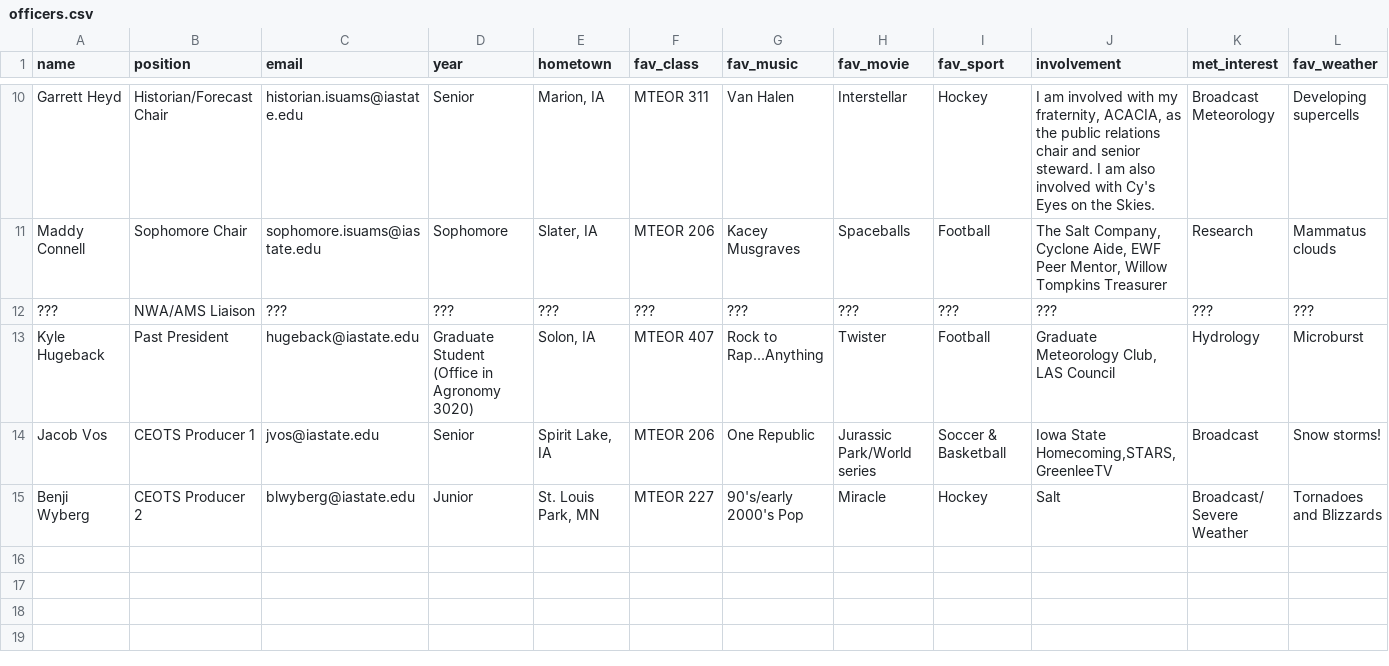
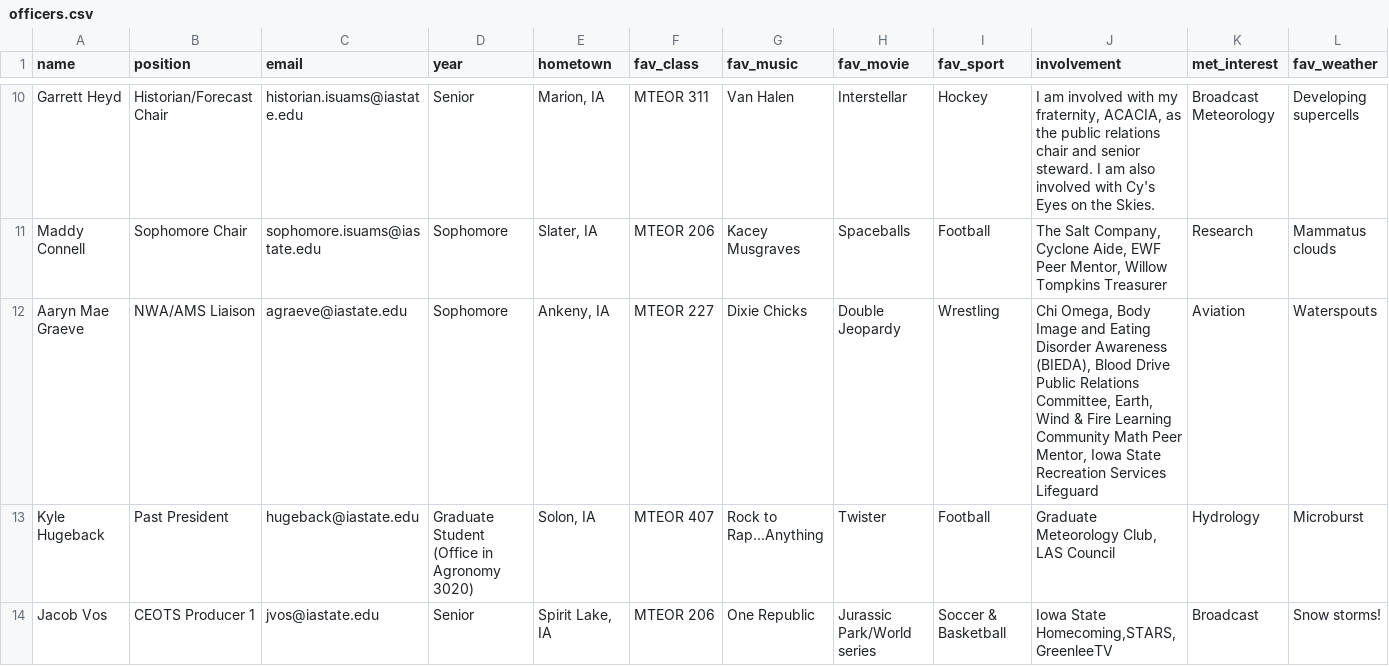
Before and after one commit to isuams/isuams, a CSV file: _data/officers.csv, drawn as a sheet; only a part is shown, gaps mark what is left out; the shorter side is filled out with more unchanged rows; removed rows and columns are numbered as before the commit, all else as after; rows hold the shown columns only; the diff names each change by its address in the sheet, - before the commit and + after, or states it on an @@ line.

Commit message:
Update officers.csv
Added Aaryn's info to the table

```diff
--- a/_data/officers.csv
+++ b/_data/officers.csv
-row 12: ??? | NWA/AMS Liaison | ??? | ??? | ??? | ??? | ??? | ??? | ??? | ??? | ??? | ???
+row 12: Aaryn Mae Graeve | NWA/AMS Liaison | agraeve@iastate.edu | Sophomore | Ankeny, IA | MTEOR 227 | Dixie Chicks | Double Jeopardy | Wrestling | Chi Omega, Body Image and Eating Disorder Awareness (BIEDA), Blood Drive Public Relations Committee, Earth, Wind & Fire Learning Community Math Peer Mentor, Iowa State Recreation Services Lifeguard | Aviation | Waterspouts
```
